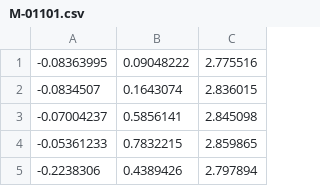
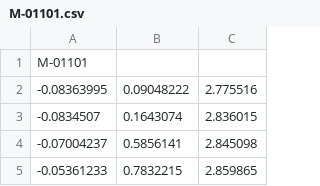
Before and after one commit to kepplemr/neuralKinect, a CSV file: TrainData/M-01101.csv, drawn as a sheet; only a part is shown; the shorter side is filled out with more unchanged rows.

```diff
--- a/TrainData/M-01101.csv
+++ b/TrainData/M-01101.csv
@@ -1 +1,2 @@
+M-01101
 -0.08363995,0.09048222,2.775516
```
Also changed, not shown: TrainData/C-00011.csv, TrainData/F-00110.csv, 13 other files.
